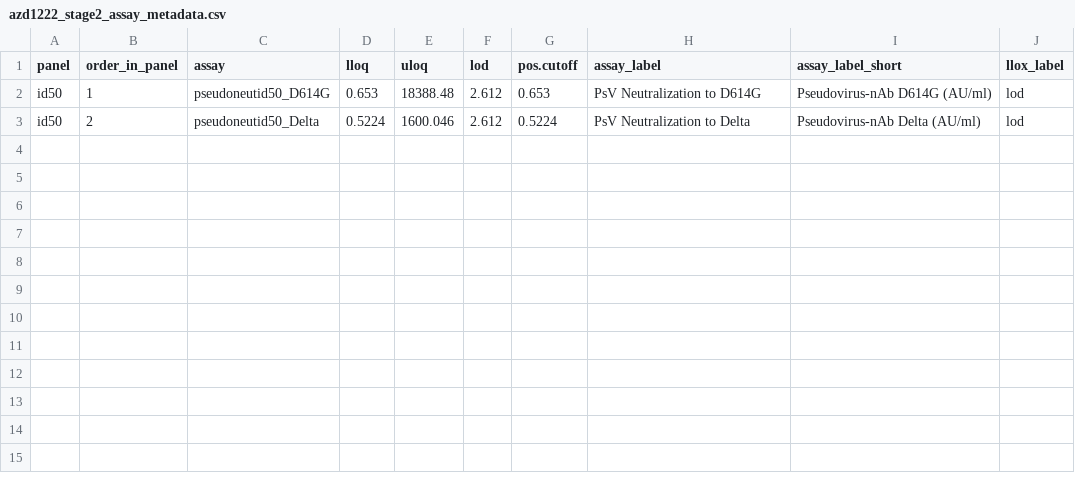
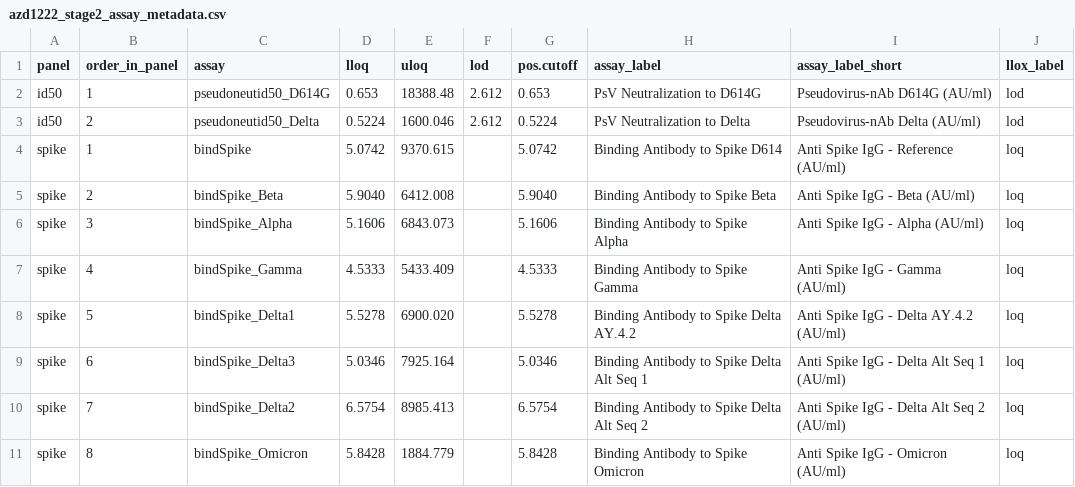
Before and after one commit to CoVPN/correlates_reporting2, a CSV file: assay_metadata/azd1222_stage2_assay_metadata.csv, drawn as a sheet.

Commit message:
update AZ stage 2 assay_metadata

```diff
--- a/assay_metadata/azd1222_stage2_assay_metadata.csv
+++ b/assay_metadata/azd1222_stage2_assay_metadata.csv
@@ -3 +3,9 @@ id50,1,pseudoneutid50_D614G,0.653,18388.48,2.612,0.653,PsV Neutralization to D61
 id50,2,pseudoneutid50_Delta,0.5224,1600.046,2.612,0.5224,PsV Neutralization to Delta,Pseudovirus-nAb Delta (AU/ml),lod
+spike,1,bindSpike,5.0742,9370.615,,5.0742,Binding Antibody to Spike D614,Anti Spike IgG - Reference (AU/ml),loq
+spike,2,bindSpike_Beta,5.9040,6412.008,,5.9040,Binding Antibody to Spike Beta,Anti Spike IgG - Beta (AU/ml),loq
+spike,3,bindSpike_Alpha,5.1606,6843.073,,5.1606,Binding Antibody to Spike Alpha,Anti Spike IgG - Alpha (AU/ml),loq
+spike,4,bindSpike_Gamma,4.5333,5433.409,,4.5333,Binding Antibody to Spike Gamma,Anti Spike IgG - Gamma (AU/ml),loq
+spike,5,bindSpike_Delta1,5.5278,6900.020,,5.5278,Binding Antibody to Spike Delta AY.4.2,Anti Spike IgG - Delta AY.4.2 (AU/ml),loq
+spike,6,bindSpike_Delta3,5.0346,7925.164,,5.0346,Binding Antibody to Spike Delta Alt Seq 1,Anti Spike IgG - Delta Alt Seq 1 (AU/ml),loq
+spike,7,bindSpike_Delta2,6.5754,8985.413,,6.5754,Binding Antibody to Spike Delta Alt Seq 2,Anti Spike IgG - Delta Alt Seq 2 (AU/ml),loq
+spike,8,bindSpike_Omicron,5.8428,1884.779,,5.8428,Binding Antibody to Spike Omicron,Anti Spike IgG - Omicron (AU/ml),loq
```
